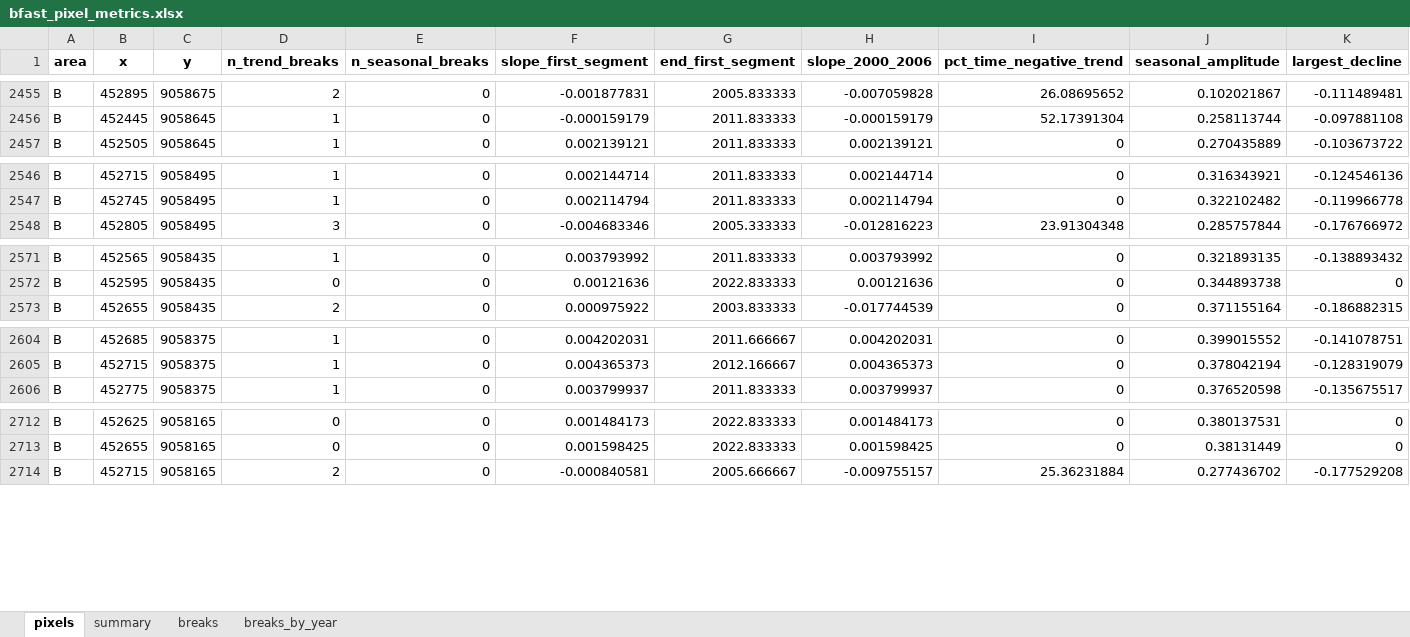
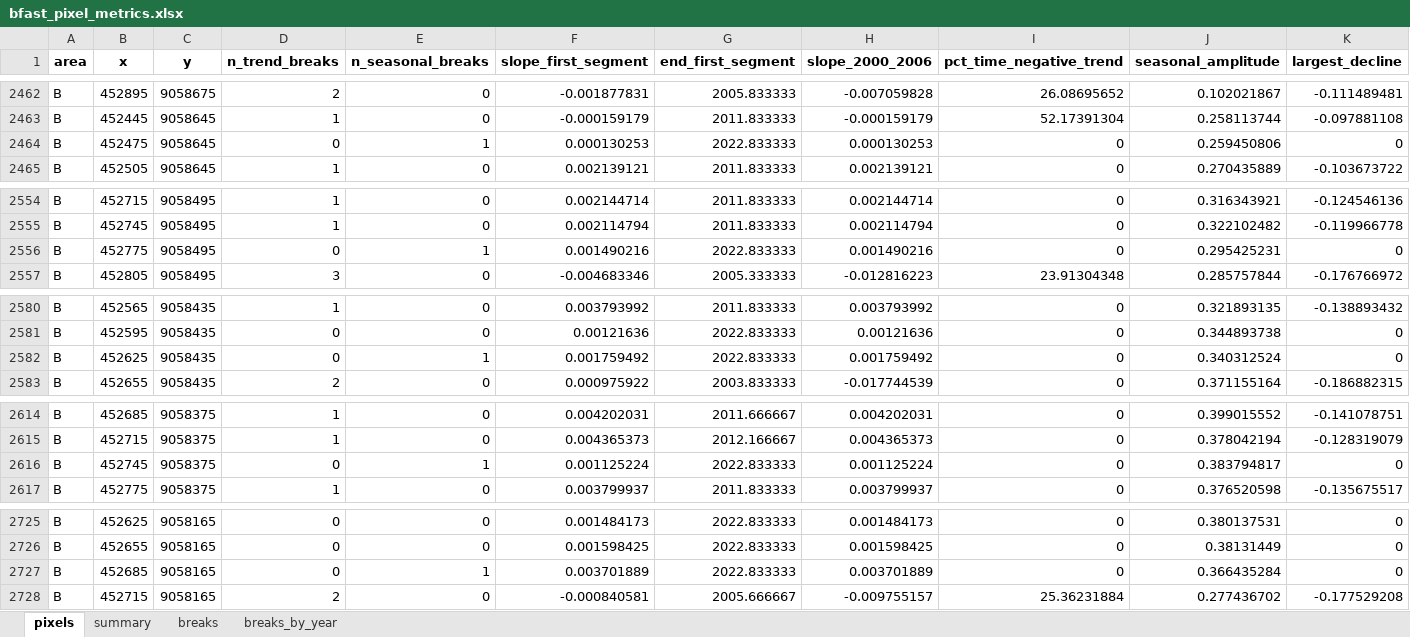
Before and after one commit to deoclecioamorim/caatinga-ndvi-radionuclides-r, an Excel workbook: data/processed/bfast_pixel_metrics.xlsx, sheet pixels, drawn as a sheet; only a part is shown, gaps mark what is left out; values as stored, in another font and other column widths than the file's, no borders; rows hold the shown columns only; the diff covers the shown part only; the diff names each change by its address in the sheet, - before the commit and + after, or states it on an @@ line.

Commit message:
Fix pixel-level BFAST maps and update pixel metrics
- R/05_bfast_pixel_metrics.R: two-line panel titles, fewer colour bar breaks,
  shorter colour bars and a narrower figure (115 mm) for the elongated Area B,
  so that titles and colour bar labels no longer overlap
- Re-run of scripts 05 and 06: pixel metrics (2,093 pixels in Area A and 720 in
  Area B) and spatial resampling results, consistent with the manuscript
- Figs. 6A, 6B, A.3 and A.4 regenerated

```diff
--- a/data/processed/bfast_pixel_metrics.xlsx (sheet pixels)
+++ b/data/processed/bfast_pixel_metrics.xlsx (sheet pixels)
+row 2464: B | 452475 | 9058645 | 0 | 1 | 0.000130253 | 2022.833333 | 0.000130253 | 0 | 0.259450806 | 0
+row 2556: B | 452775 | 9058495 | 0 | 1 | 0.001490216 | 2022.833333 | 0.001490216 | 0 | 0.295425231 | 0
+row 2582: B | 452625 | 9058435 | 0 | 1 | 0.001759492 | 2022.833333 | 0.001759492 | 0 | 0.340312524 | 0
+row 2616: B | 452745 | 9058375 | 0 | 1 | 0.001125224 | 2022.833333 | 0.001125224 | 0 | 0.383794817 | 0
+row 2727: B | 452685 | 9058165 | 0 | 1 | 0.003701889 | 2022.833333 | 0.003701889 | 0 | 0.366435284 | 0
```
Also changed, not shown: 12 added rows elsewhere in this sheet, sheet breaks, sheet breaks_by_year, sheet summary, data/processed/bfast_spatial_resampling.xlsx, 7 other files.
